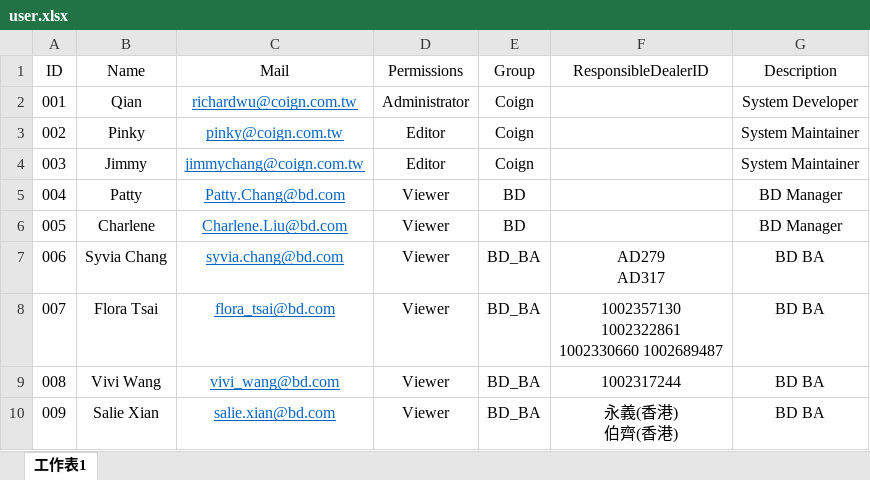
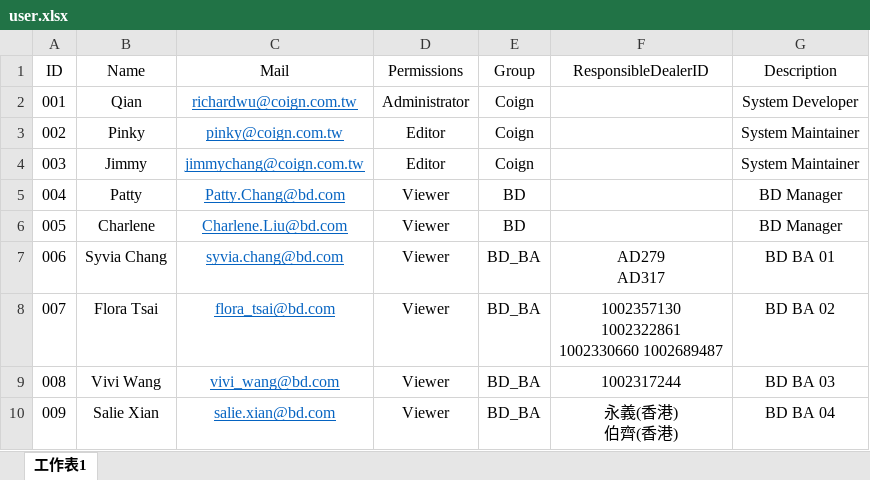
Before and after one commit to RLwood0929/BD_Data_Processing, an Excel workbook: docs/user/user.xlsx, sheet 工作表1, drawn as a sheet; values as stored, in another font and other column widths than the file's, no borders; the diff names each change by its address in the sheet, - before the commit and + after, or states it on an @@ line.

```diff
--- a/docs/user/user.xlsx (sheet 工作表1)
+++ b/docs/user/user.xlsx (sheet 工作表1)
-G7 (Description): BD BA
+G7 (Description): BD BA 01
-G8 (Description): BD BA
+G8 (Description): BD BA 02
-G9 (Description): BD BA
+G9 (Description): BD BA 03
-G10 (Description): BD BA
+G10 (Description): BD BA 04
```
Also changed, not shown: 8 other files.
